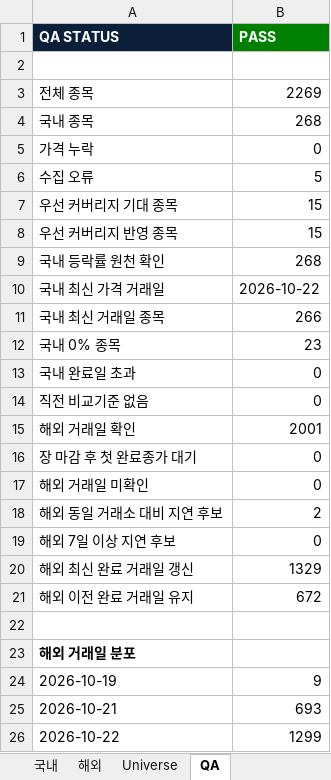
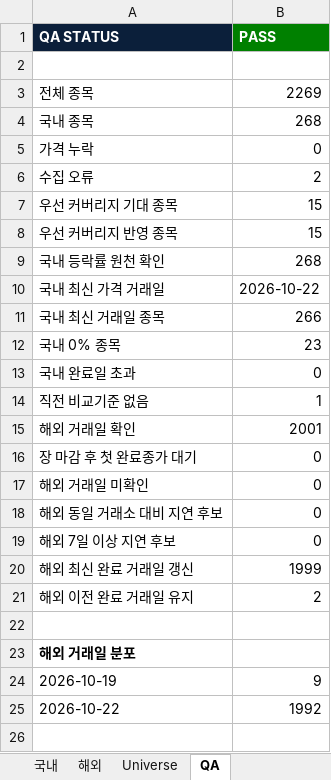
Before and after one commit to lou2sclare-ai/Stock-Price-Update, an Excel workbook: output/latest.xlsx, sheet QA, drawn as a sheet; values as stored, in another font and other column widths than the file's, no borders; removed rows and columns are numbered as before the commit, all else as after; the diff names each change by its address in the sheet, - before the commit and + after, or states it on an @@ line.

```diff
--- a/output/latest.xlsx (sheet QA)
+++ b/output/latest.xlsx (sheet QA)
-B6 (PASS): 5
+B6 (PASS): 2
-B14 (PASS): 0
+B14 (PASS): 1
-B18 (PASS): 2
+B18 (PASS): 0
-B20 (PASS): 1329
+B20 (PASS): 1999
-B21 (PASS): 672
+B21 (PASS): 2
-row 25: 2026-10-21 | 693
-B25 (PASS): 1299
+B25 (PASS): 1992
```
Also changed, not shown: sheet Dashboard, sheet 해외, sheet Universe, sheet 국내, sheet 우선 커버리지, 4 other files.
